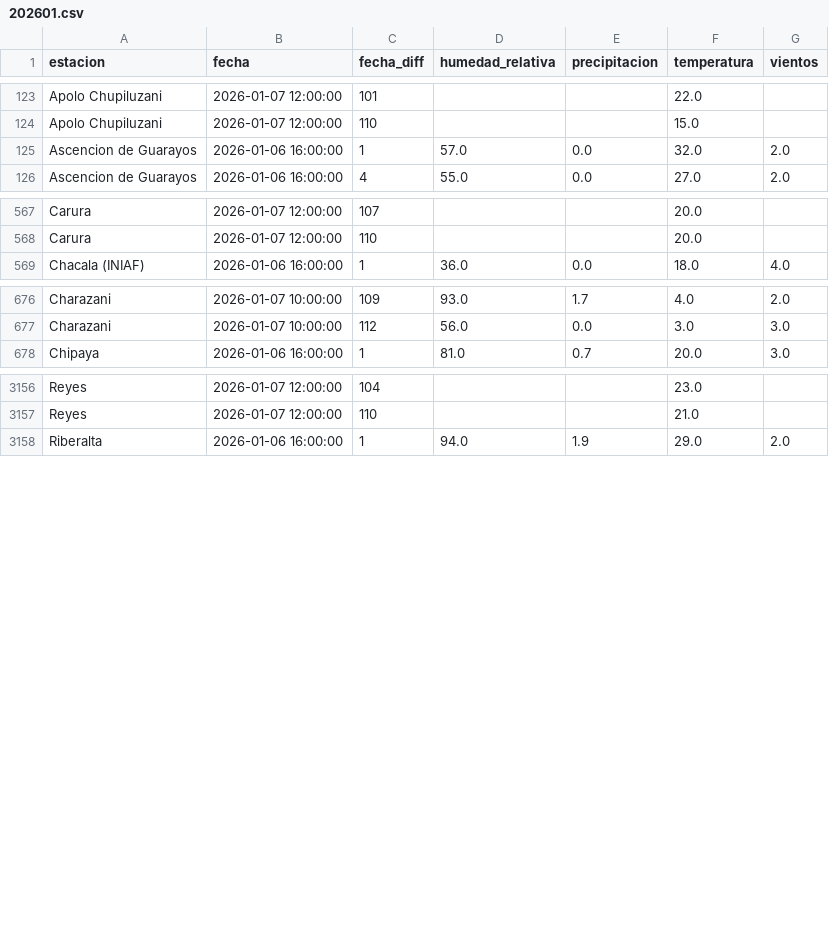
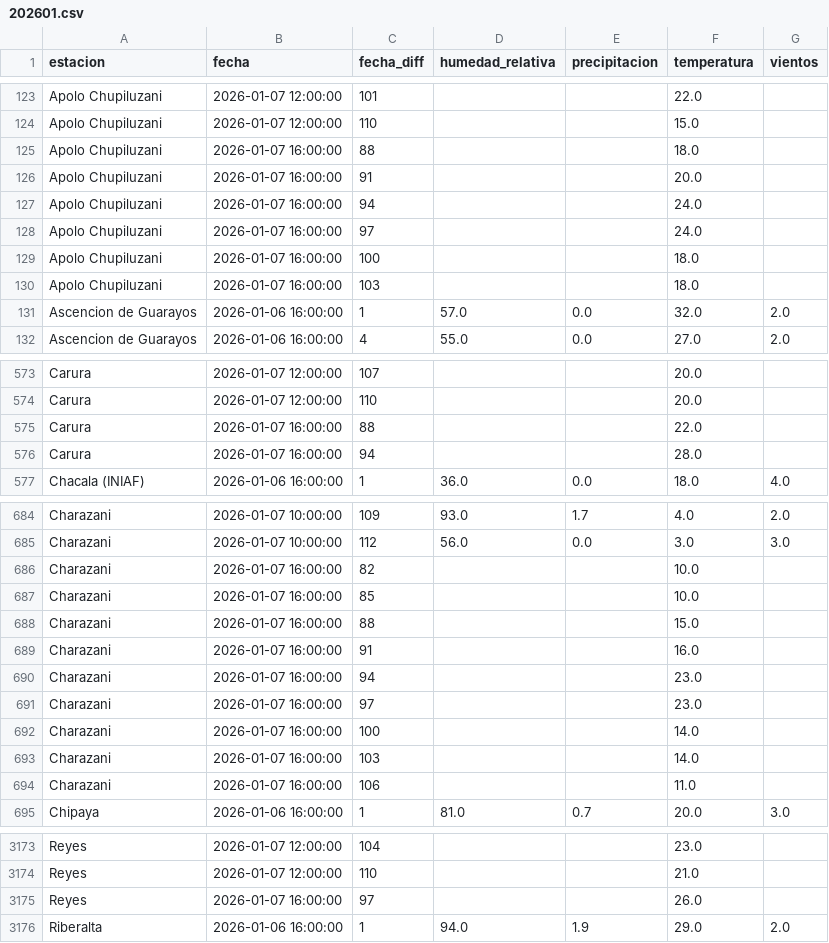
Before and after one commit to sociedatos/bo-meteorologia, a CSV file: data_forecast/2026/202601.csv, drawn as a sheet; only a part is shown, gaps mark what is left out; the diff names each change by its address in the sheet, - before the commit and + after, or states it on an @@ line.

Commit message:
[ci] actualización forecasts senamhi

```diff
--- a/data_forecast/2026/202601.csv
+++ b/data_forecast/2026/202601.csv
+row 125: Apolo Chupiluzani | 2026-01-07 16:00:00 | 88 |  |  | 18.0
+row 126: Apolo Chupiluzani | 2026-01-07 16:00:00 | 91 |  |  | 20.0
+row 127: Apolo Chupiluzani | 2026-01-07 16:00:00 | 94 |  |  | 24.0
+row 128: Apolo Chupiluzani | 2026-01-07 16:00:00 | 97 |  |  | 24.0
+row 129: Apolo Chupiluzani | 2026-01-07 16:00:00 | 100 |  |  | 18.0
+row 130: Apolo Chupiluzani | 2026-01-07 16:00:00 | 103 |  |  | 18.0
+row 575: Carura | 2026-01-07 16:00:00 | 88 |  |  | 22.0
+row 576: Carura | 2026-01-07 16:00:00 | 94 |  |  | 28.0
+row 686: Charazani | 2026-01-07 16:00:00 | 82 |  |  | 10.0
+row 687: Charazani | 2026-01-07 16:00:00 | 85 |  |  | 10.0
+row 688: Charazani | 2026-01-07 16:00:00 | 88 |  |  | 15.0
+row 689: Charazani | 2026-01-07 16:00:00 | 91 |  |  | 16.0
+row 690: Charazani | 2026-01-07 16:00:00 | 94 |  |  | 23.0
+row 691: Charazani | 2026-01-07 16:00:00 | 97 |  |  | 23.0
+row 692: Charazani | 2026-01-07 16:00:00 | 100 |  |  | 14.0
+row 693: Charazani | 2026-01-07 16:00:00 | 103 |  |  | 14.0
+row 694: Charazani | 2026-01-07 16:00:00 | 106 |  |  | 11.0
+row 3175: Reyes | 2026-01-07 16:00:00 | 97 |  |  | 26.0
```
